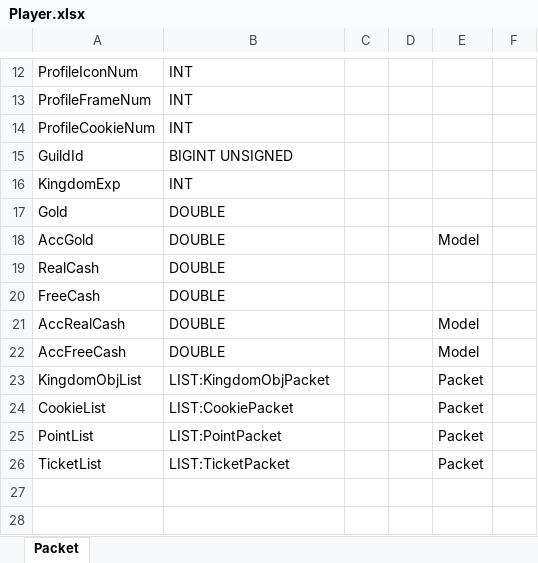
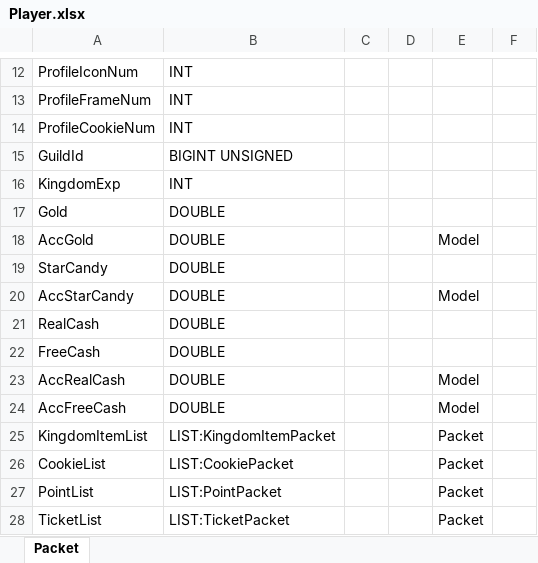
Before and after one commit to Kimseogyoung/AspNetGameServerStudy, an Excel workbook: Data/Excel/Model/User/Player.xlsx, sheet Packet, drawn as a sheet; only a part is shown, gaps mark what is left out; values as stored, in another font and other column widths than the file's, no borders; addresses are those after the commit; the diff names each change by its address in the sheet, - before the commit and + after, or states it on an @@ line.

```diff
--- a/Data/Excel/Model/User/Player.xlsx (sheet Packet)
+++ b/Data/Excel/Model/User/Player.xlsx (sheet Packet)
+row 19: StarCandy | DOUBLE
+row 20: AccStarCandy | DOUBLE |  |  | Model
-A25: KingdomObjList
+A25: KingdomItemList
-B25: LIST:KingdomObjPacket
+B25: LIST:KingdomItemPacket
```
Also changed, not shown: Data/Excel/Enum/Enum.xlsx, Data/Excel/Packet/Packet.xlsx, 34 other files.
